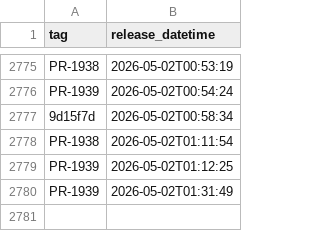
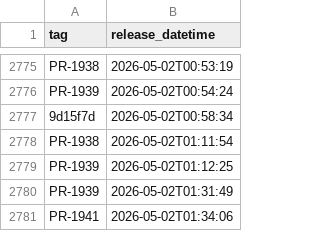
Before and after one commit to uk-gov-mirror/nhsdigital.electronic-prescription-service-clinical-prescription-tracker, a CSV file: _data/internal-dev_deployments.csv, drawn as a sheet; only a part is shown, gaps mark what is left out; the diff names each change by its address in the sheet, - before the commit and + after, or states it on an @@ line.

```diff
--- a/_data/internal-dev_deployments.csv
+++ b/_data/internal-dev_deployments.csv
+row 2781: PR-1941 | 2026-05-02T01:34:06
```
Also changed, not shown: 1 other file.
